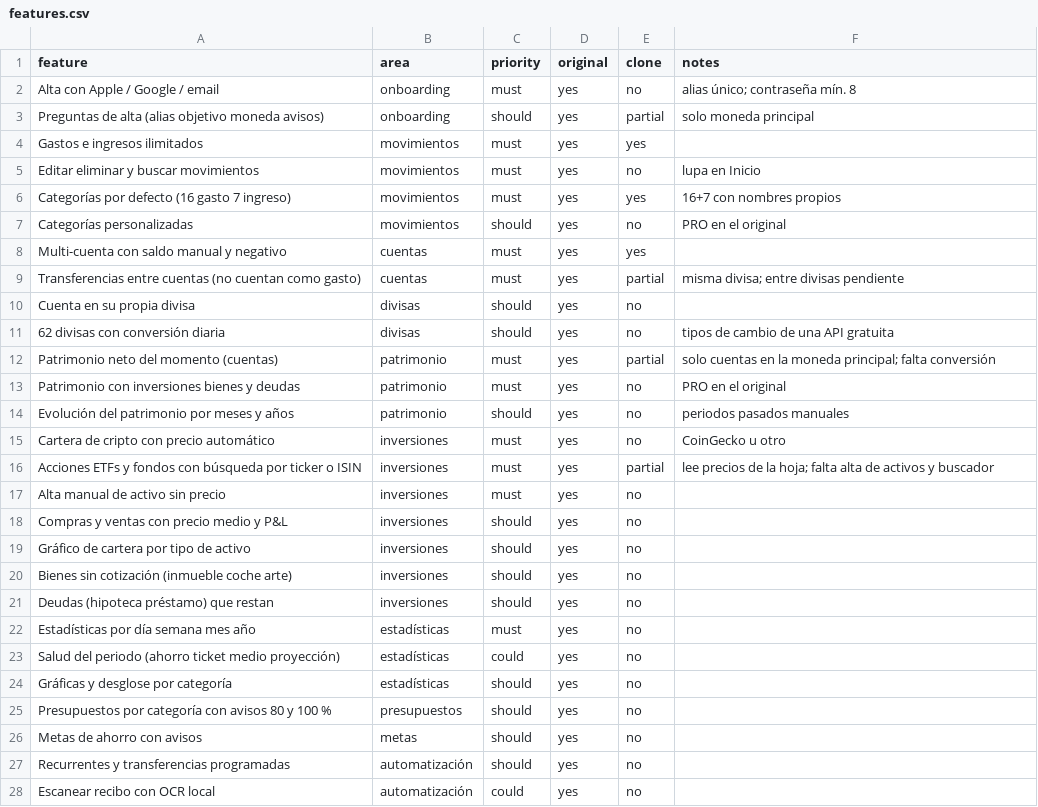
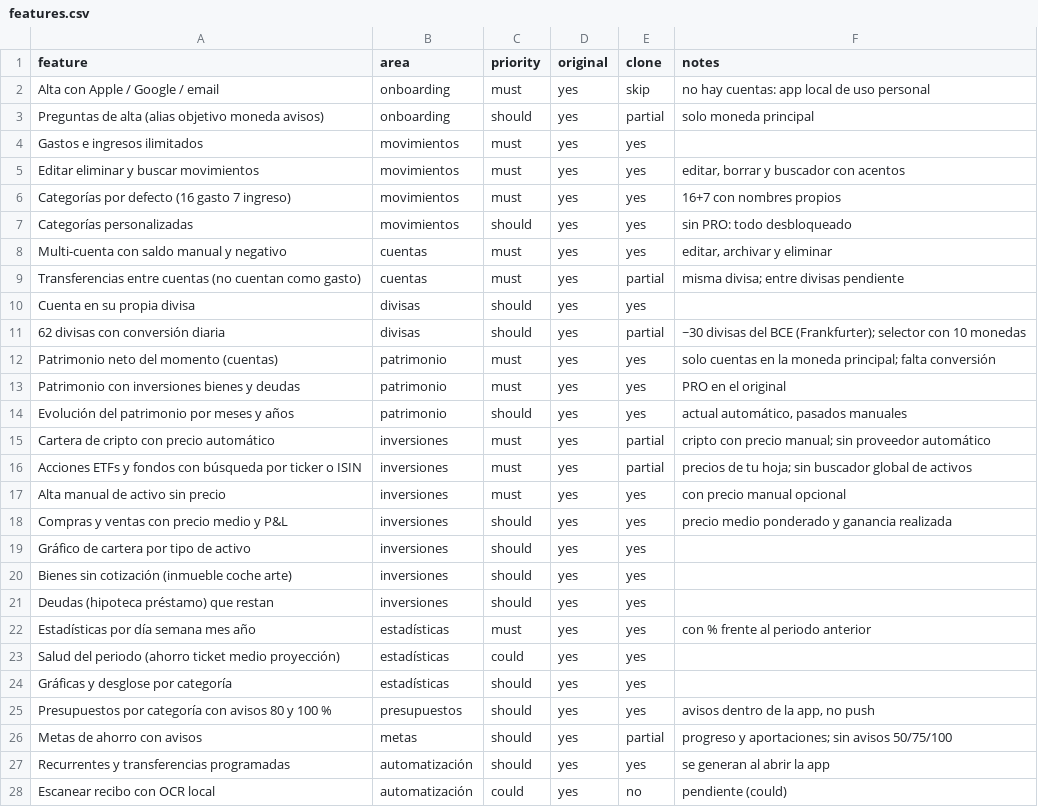
Before and after one commit to Miguelangel2507/mi-laboratorio, a CSV file: replica/features.csv, drawn as a sheet; only a part is shown; the diff covers the shown part only.

```diff
--- a/replica/features.csv
+++ b/replica/features.csv
@@ -1,28 +1,28 @@
 feature,area,priority,original,clone,notes
-Alta con Apple / Google / email,onboarding,must,yes,no,alias único; contraseña mín. 8
+Alta con Apple / Google / email,onboarding,must,yes,skip,no hay cuentas: app local de uso personal
 Preguntas de alta (alias objetivo moneda avisos),onboarding,should,yes,partial,solo moneda principal
 Gastos e ingresos ilimitados,movimientos,must,yes,yes,
-Editar eliminar y buscar movimientos,movimientos,must,yes,no,lupa en Inicio
+Editar eliminar y buscar movimientos,movimientos,must,yes,yes,"editar, borrar y buscador con acentos"
 Categorías por defecto (16 gasto 7 ingreso),movimientos,must,yes,yes,16+7 con nombres propios
-Categorías personalizadas,movimientos,should,yes,no,PRO en el original
-Multi-cuenta con saldo manual y negativo,cuentas,must,yes,yes,
+Categorías personalizadas,movimientos,should,yes,yes,sin PRO: todo desbloqueado
+Multi-cuenta con saldo manual y negativo,cuentas,must,yes,yes,"editar, archivar y eliminar"
 Transferencias entre cuentas (no cuentan como gasto),cuentas,must,yes,partial,misma divisa; entre divisas pendiente
-Cuenta en su propia divisa,divisas,should,yes,no,
-62 divisas con conversión diaria,divisas,should,yes,no,tipos de cambio de una API gratuita
-Patrimonio neto del momento (cuentas),patrimonio,must,yes,partial,solo cuentas en la moneda principal; falta conversión
-Patrimonio con inversiones bienes y deudas,patrimonio,must,yes,no,PRO en el original
-Evolución del patrimonio por meses y años,patrimonio,should,yes,no,periodos pasados manuales
-Cartera de cripto con precio automático,inversiones,must,yes,no,CoinGecko u otro
-Acciones ETFs y fondos con búsqueda por ticker o ISIN,inversiones,must,yes,partial,lee precios de la hoja; falta alta de activos y buscador
-Alta manual de activo sin precio,inversiones,must,yes,no,
-Compras y ventas con precio medio y P&L,inversiones,should,yes,no,
-Gráfico de cartera por tipo de activo,inversiones,should,yes,no,
-Bienes sin cotización (inmueble coche arte),inversiones,should,yes,no,
-Deudas (hipoteca préstamo) que restan,inversiones,should,yes,no,
-Estadísticas por día semana mes año,estadísticas,must,yes,no,
-Salud del periodo (ahorro ticket medio proyección),estadísticas,could,yes,no,
-Gráficas y desglose por categoría,estadísticas,should,yes,no,
-Presupuestos por categoría con avisos 80 y 100 %,presupuestos,should,yes,no,
-Metas de ahorro con avisos,metas,should,yes,no,
-Recurrentes y transferencias programadas,automatización,should,yes,no,
-Escanear recibo con OCR local,automatización,could,yes,no,
+Cuenta en su propia divisa,divisas,should,yes,yes,
+62 divisas con conversión diaria,divisas,should,yes,partial,~30 divisas del BCE (Frankfurter); selector con 10 monedas
+Patrimonio neto del momento (cuentas),patrimonio,must,yes,yes,solo cuentas en la moneda principal; falta conversión
+Patrimonio con inversiones bienes y deudas,patrimonio,must,yes,yes,PRO en el original
+Evolución del patrimonio por meses y años,patrimonio,should,yes,yes,"actual automático, pasados manuales"
+Cartera de cripto con precio automático,inversiones,must,yes,partial,cripto con precio manual; sin proveedor automático
+Acciones ETFs y fondos con búsqueda por ticker o ISIN,inversiones,must,yes,partial,precios de tu hoja; sin buscador global de activos
+Alta manual de activo sin precio,inversiones,must,yes,yes,con precio manual opcional
+Compras y ventas con precio medio y P&L,inversiones,should,yes,yes,precio medio ponderado y ganancia realizada
+Gráfico de cartera por tipo de activo,inversiones,should,yes,yes,
+Bienes sin cotización (inmueble coche arte),inversiones,should,yes,yes,
+Deudas (hipoteca préstamo) que restan,inversiones,should,yes,yes,
+Estadísticas por día semana mes año,estadísticas,must,yes,yes,con % frente al periodo anterior
+Salud del periodo (ahorro ticket medio proyección),estadísticas,could,yes,yes,
+Gráficas y desglose por categoría,estadísticas,should,yes,yes,
+Presupuestos por categoría con avisos 80 y 100 %,presupuestos,should,yes,yes,"avisos dentro de la app, no push"
+Metas de ahorro con avisos,metas,should,yes,partial,progreso y aportaciones; sin avisos 50/75/100
+Recurrentes y transferencias programadas,automatización,should,yes,yes,se generan al abrir la app
+Escanear recibo con OCR local,automatización,could,yes,no,pendiente (could)
```
Also changed, not shown: 12 edited cells elsewhere in this file, 52 other files.
